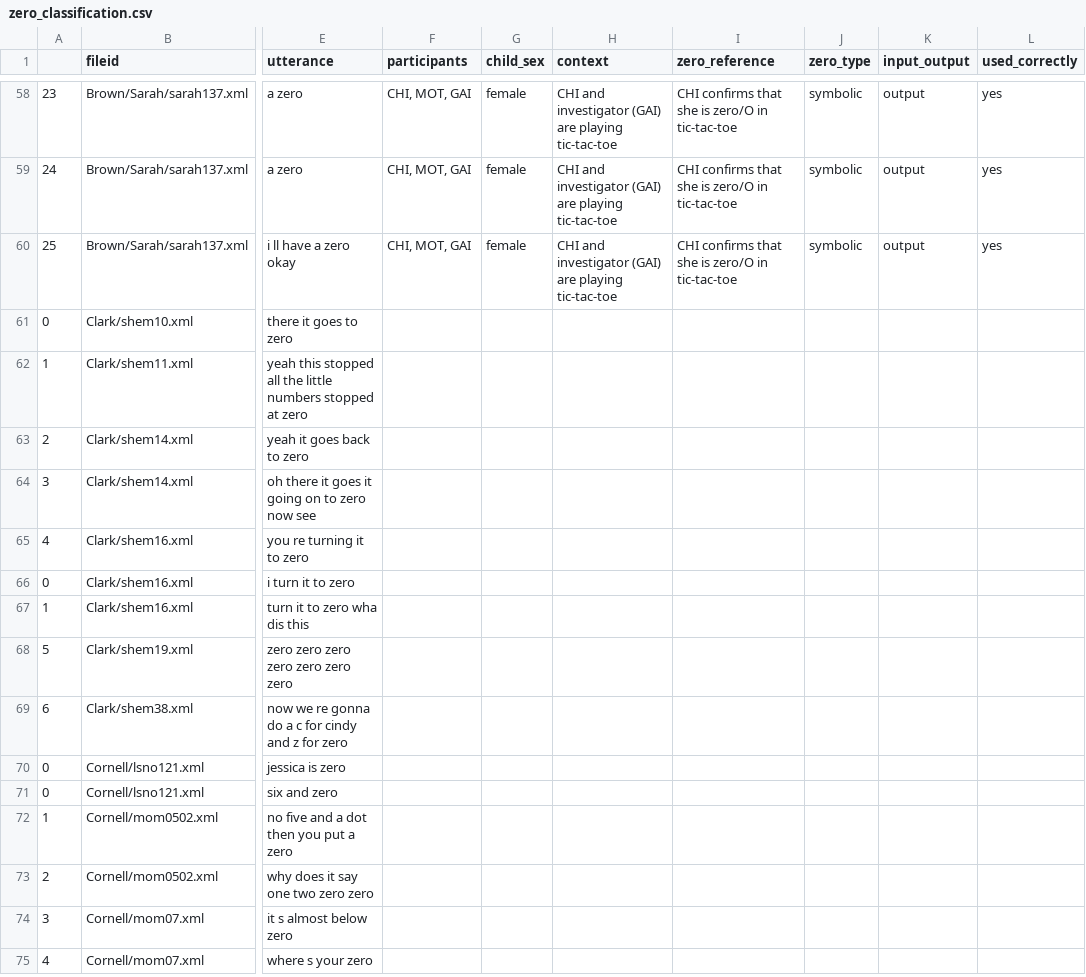
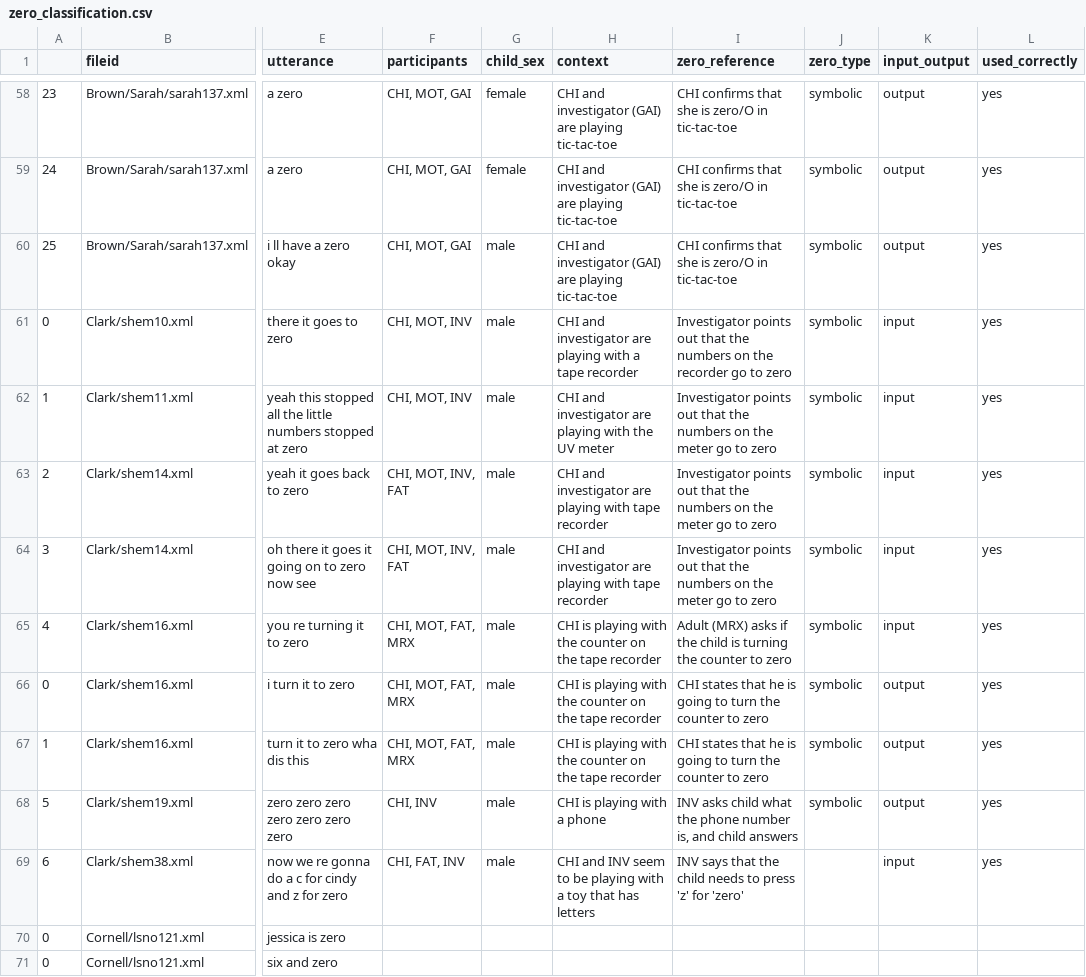
Before and after one commit to rosemschneider/zero, a CSV file: data/metadata/zero_classification.csv, drawn as a sheet; only a part is shown, gaps mark what is left out; the shorter side is filled out with more unchanged rows; the diff names each change by its address in the sheet, - before the commit and + after, or states it on an @@ line.

Commit message:
finished clark classifications

```diff
--- a/data/metadata/zero_classification.csv
+++ b/data/metadata/zero_classification.csv
-G60 (child_sex): female
+G60 (child_sex): male
-F61:F62 (participants): (empty)
+F61:F62 (participants): CHI, MOT, INV
-G61:G69 (child_sex): (empty)
+G61:G69 (child_sex): male
-H61 (context): (empty)
+H61 (context): CHI and investigator are playing with a tape recorder
-I61 (zero_reference): (empty)
+I61 (zero_reference): Investigator points out that the numbers on the recorder go to zero
-J61:J68 (zero_type): (empty)
+J61:J68 (zero_type): symbolic
-K61:K65 (input_output): (empty)
+K61:K65 (input_output): input
-L61:L69 (used_correctly): (empty)
+L61:L69 (used_correctly): yes
-H62 (context): (empty)
+H62 (context): CHI and investigator are playing with the UV meter
-I62:I64 (zero_reference): (empty)
+I62:I64 (zero_reference): Investigator points out that the numbers on the meter go to zero
-F63:F64 (participants): (empty)
+F63:F64 (participants): CHI, MOT, INV, FAT
-H63:H64 (context): (empty)
+H63:H64 (context): CHI and investigator are playing with tape recorder
-F65:F67 (participants): (empty)
+F65:F67 (participants): CHI, MOT, FAT, MRX
-H65:H67 (context): (empty)
+H65:H67 (context): CHI is playing with the counter on the tape recorder
-I65 (zero_reference): (empty)
+I65 (zero_reference): Adult (MRX) asks if the child is turning the counter to zero
-I66:I67 (zero_reference): (empty)
+I66:I67 (zero_reference): CHI states that he is going to turn the counter to zero
-K66:K68 (input_output): (empty)
+K66:K68 (input_output): output
-F68 (participants): (empty)
+F68 (participants): CHI, INV
-H68 (context): (empty)
+H68 (context): CHI is playing with a phone
-I68 (zero_reference): (empty)
+I68 (zero_reference): INV asks child what the phone number is, and child answers
-F69 (participants): (empty)
+F69 (participants): CHI, FAT, INV
-H69 (context): (empty)
+H69 (context): CHI and INV seem to be playing with a toy that has letters
-I69 (zero_reference): (empty)
+I69 (zero_reference): INV says that the child needs to press 'z' for 'zero'
-K69 (input_output): (empty)
+K69 (input_output): input
```
